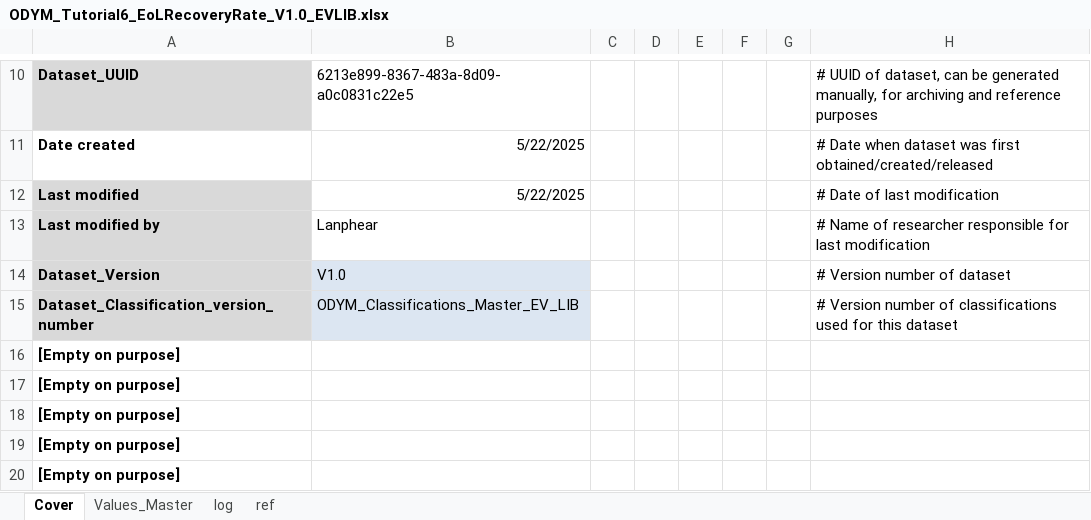
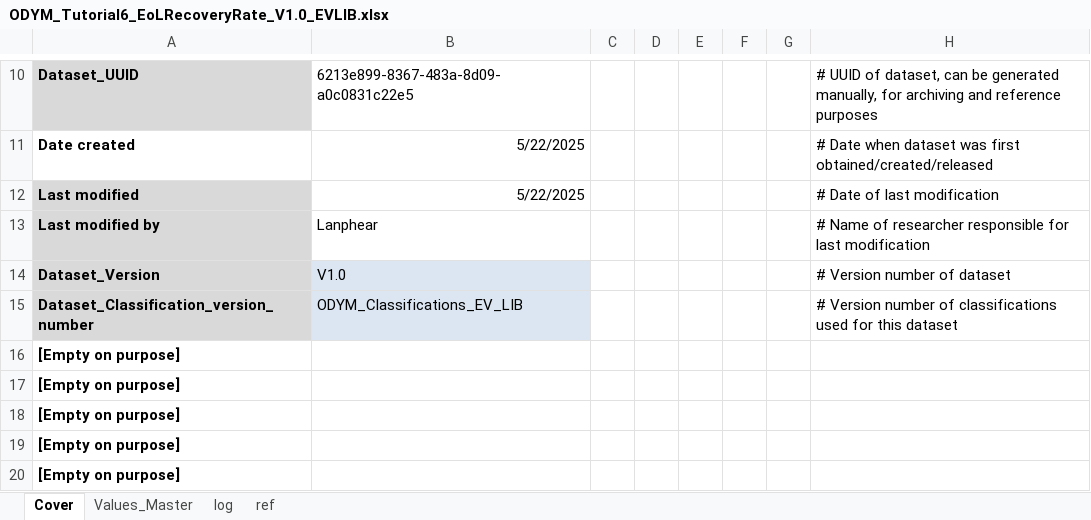
Before and after one commit to jvendries/ODYM, an Excel workbook: docs/Files/ODYM_Tutorial6_EoLRecoveryRate_V1.0_EVLIB.xlsx, sheet Cover, drawn as a sheet; only a part is shown, gaps mark what is left out; values as stored, in another font and other column widths than the file's, no borders; the diff names each change by its address in the sheet, - before the commit and + after, or states it on an @@ line.

```diff
--- a/docs/Files/ODYM_Tutorial6_EoLRecoveryRate_V1.0_EVLIB.xlsx (sheet Cover)
+++ b/docs/Files/ODYM_Tutorial6_EoLRecoveryRate_V1.0_EVLIB.xlsx (sheet Cover)
-B15: ODYM_Classifications_Master_EV_LIB
+B15: ODYM_Classifications_EV_LIB
```
Also changed, not shown: sheet Values_Master, docs/Files/ODYM_Config_Tutorial6_LIB.xlsx, docs/Files/ODYM_Tutorial6_FabricationYieldLoss_V1.0_EVLIB.xlsx, 5 other files.
